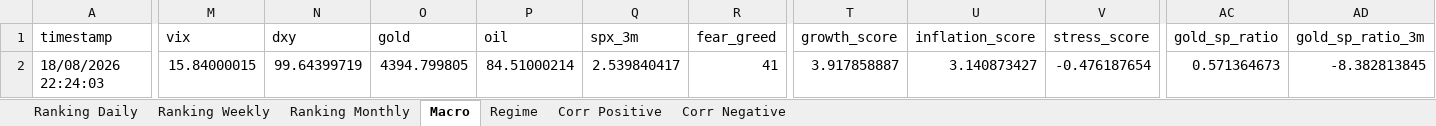
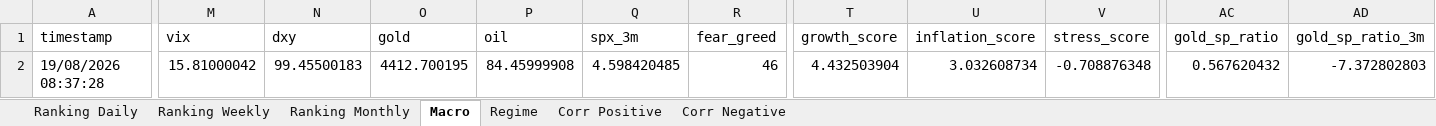
Before and after one commit to giapal96-star/jennifer-trading-dashbord, an Excel workbook: docs/sarada_dati.xlsx, sheet Macro, drawn as a sheet; only a part is shown, gaps mark what is left out; values as stored, in another font and other column widths than the file's, no borders; the diff covers the shown part only; the diff names each change by its address in the sheet, - before the commit and + after, or states it on an @@ line.

```diff
--- a/docs/sarada_dati.xlsx (sheet Macro)
+++ b/docs/sarada_dati.xlsx (sheet Macro)
-A2 (timestamp): 18/08/2026 22:24:03
+A2 (timestamp): 19/08/2026 08:37:28
-M2 (vix): 15.84000015
+M2 (vix): 15.81000042
-N2 (dxy): 99.64399719
+N2 (dxy): 99.45500183
-O2 (gold): 4394.799805
+O2 (gold): 4412.700195
-P2 (oil): 84.51000214
+P2 (oil): 84.45999908
-Q2 (spx_3m): 2.539840417
+Q2 (spx_3m): 4.598420485
-R2 (fear_greed): 41
+R2 (fear_greed): 46
-T2 (growth_score): 3.917858887
+T2 (growth_score): 4.432503904
-U2 (inflation_score): 3.140873427
+U2 (inflation_score): 3.032608734
-V2 (stress_score): -0.476187654
+V2 (stress_score): -0.708876348
-AC2 (gold_sp_ratio): 0.571364673
+AC2 (gold_sp_ratio): 0.567620432
-AD2 (gold_sp_ratio_3m): -8.382813845
+AD2 (gold_sp_ratio_3m): -7.372802803
```
Also changed, not shown: 2 edited cells elsewhere in this sheet, sheet Ranking Daily, sheet Ranking Weekly, sheet Ranking Monthly, sheet Corr Negative, sheet Corr Positive, sheet Regime, 2 other files.
